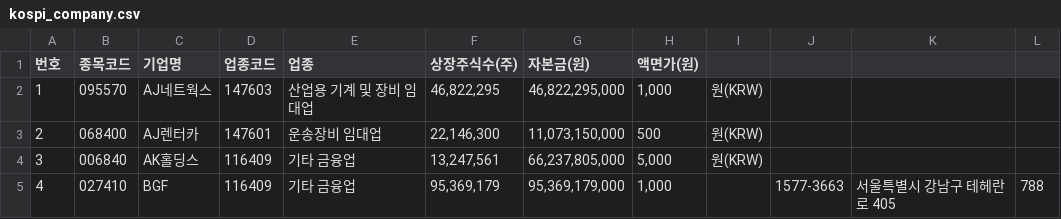
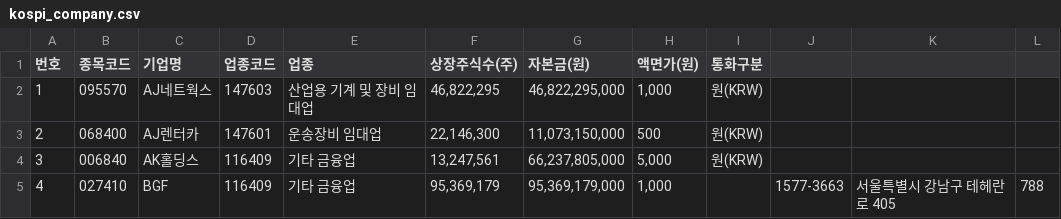
Before and after one commit to hkhpub/py-magicformula, a CSV file: kospi_company.csv, drawn as a sheet; only a part is shown.

Commit message:
csv 수정

```diff
--- a/kospi_company.csv
+++ b/kospi_company.csv
@@ -1,2 +1,2 @@
-번호,종목코드,기업명,업종코드,업종,상장주식수(주),자본금(원),액면가(원)
+번호,종목코드,기업명,업종코드,업종,상장주식수(주),자본금(원),액면가(원),통화구분
 1,095570,AJ네트웍스,147603,산업용 기계 및 장비 임대업,"46,822,295","46,822,295,000","1,000",원(KRW)
```
